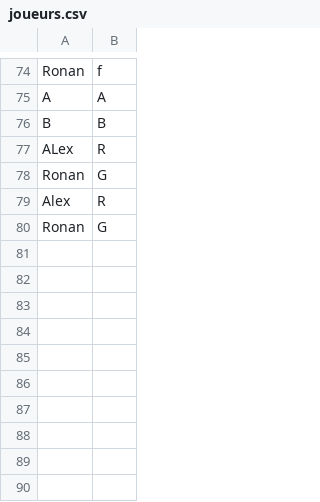
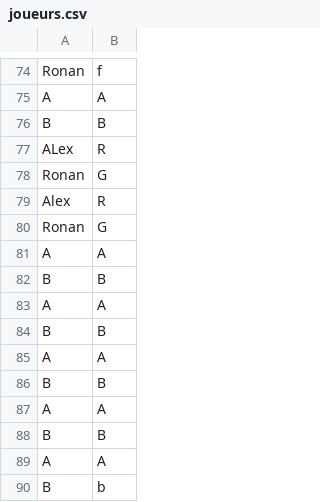
Before and after one commit to GASTON-Baptiste-2326051aa/SAE2.01, a CSV file: joueurs.csv, drawn as a sheet; only a part is shown, gaps mark what is left out.

```diff
--- a/joueurs.csv
+++ b/joueurs.csv
@@ -80 +80,11 @@ Alex,R,
 Ronan,G,
+A,A,
+B,B,
+A,A,
+B,B,
+A,A,
+B,B,
+A,A,
+B,B,
+A,A,
+B,b,
```
Also changed, not shown: 1 other file.
